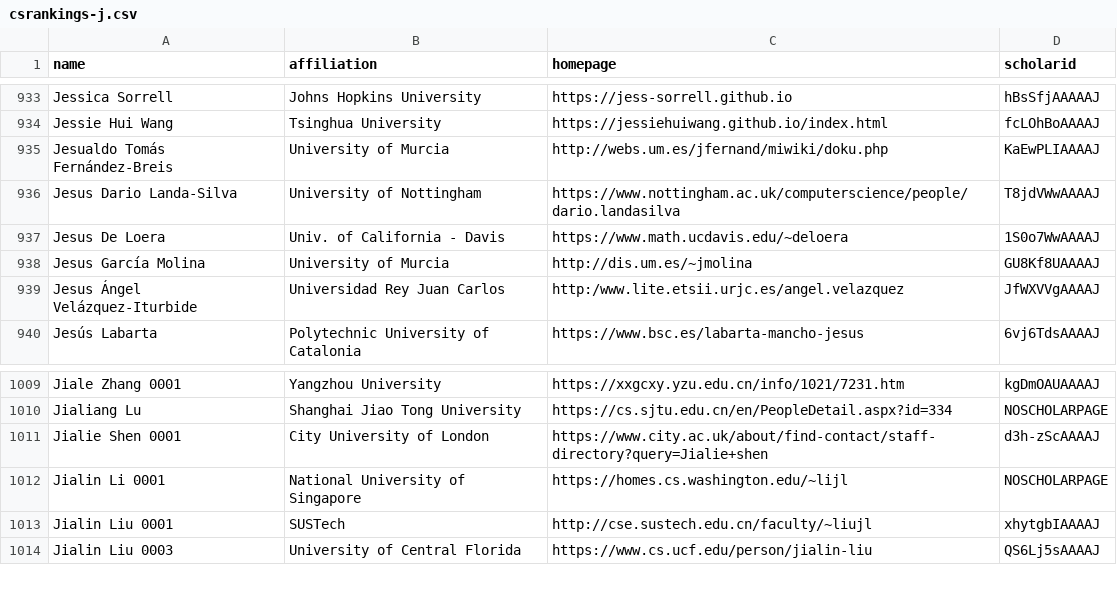
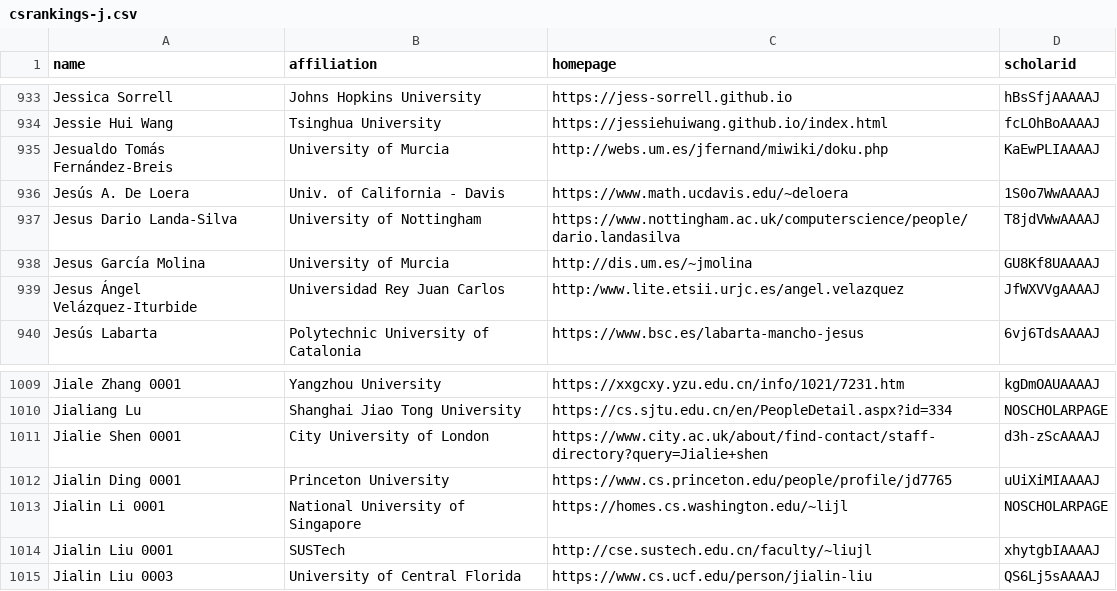
Before and after one commit to LiuFang816/CSrankings, a CSV file: csrankings-j.csv, drawn as a sheet; only a part is shown, gaps mark what is left out.

Commit message:
Add Latvia/TalTech institutions, update Warwick and Princeton entries (#9221, #9332, #9338)

```diff
--- a/csrankings-j.csv
+++ b/csrankings-j.csv
@@ -935,4 +935,4 @@ Jessie Hui Wang,Tsinghua University,https://jessiehuiwang.github.io/index.html,f
 Jesualdo Tomás Fernández-Breis,University of Murcia,http://webs.um.es/jfernand/miwiki/doku.php,KaEwPLIAAAAJ
+Jesús A. De Loera,Univ. of California - Davis,https://www.math.ucdavis.edu/~deloera,1S0o7WwAAAAJ
 Jesus Dario Landa-Silva,University of Nottingham,https://www.nottingham.ac.uk/computerscience/people/dario.landasilva,T8jdVWwAAAAJ
-Jesus De Loera,Univ. of California - Davis,https://www.math.ucdavis.edu/~deloera,1S0o7WwAAAAJ
 Jesus García Molina,University of Murcia,http://dis.um.es/~jmolina,GU8Kf8UAAAAJ
@@ -1011,2 +1011,3 @@ Jialiang Lu,Shanghai Jiao Tong University,https://cs.sjtu.edu.cn/en/PeopleDetail
 Jialie Shen 0001,City University of London,https://www.city.ac.uk/about/find-contact/staff-directory?query=Jialie+shen,d3h-zScAAAAJ
+Jialin Ding 0001,Princeton University,https://www.cs.princeton.edu/people/profile/jd7765,uUiXiMIAAAAJ
 Jialin Li 0001,National University of Singapore,https://homes.cs.washington.edu/~lijl,NOSCHOLARPAGE
```
Also changed, not shown: csrankings-b.csv, csrankings-d.csv, 2 other files.
